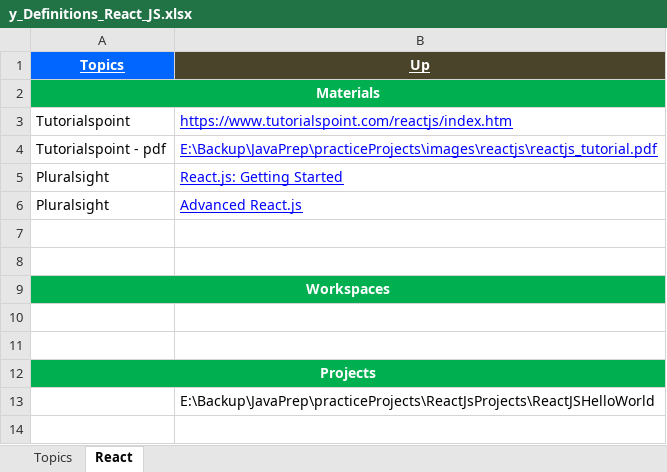
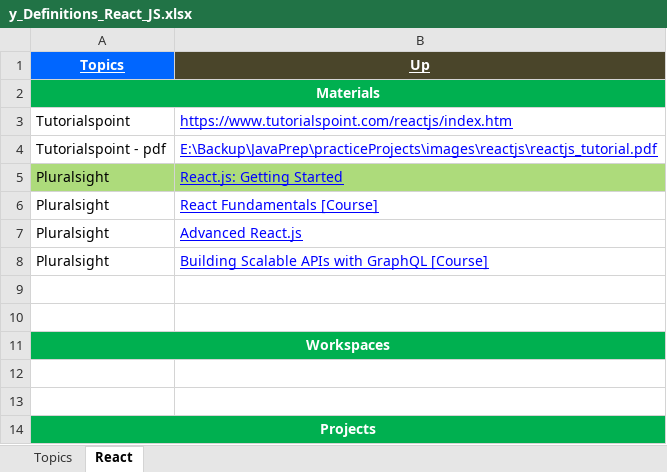
Before and after one commit to GDivya111/images, an Excel workbook: Definitions/y_Definitions_React_JS.xlsx, sheet React, drawn as a sheet; only a part is shown; the shorter side is filled out with more unchanged rows; values as stored, in another font and other column widths than the file's, no borders; the diff names each change by its address in the sheet, - before the commit and + after, or states it on an @@ line.

```diff
--- a/Definitions/y_Definitions_React_JS.xlsx (sheet React)
+++ b/Definitions/y_Definitions_React_JS.xlsx (sheet React)
-A5:B5 fill: none
+A5:B5 fill: #ADDB7B
+row 6: Pluralsight | React Fundamentals [Course]
+row 8: Pluralsight | Building Scalable APIs with GraphQL [Course]
```
Also changed, not shown: Definitions/q_Definitions_Node_JS.xlsx.
